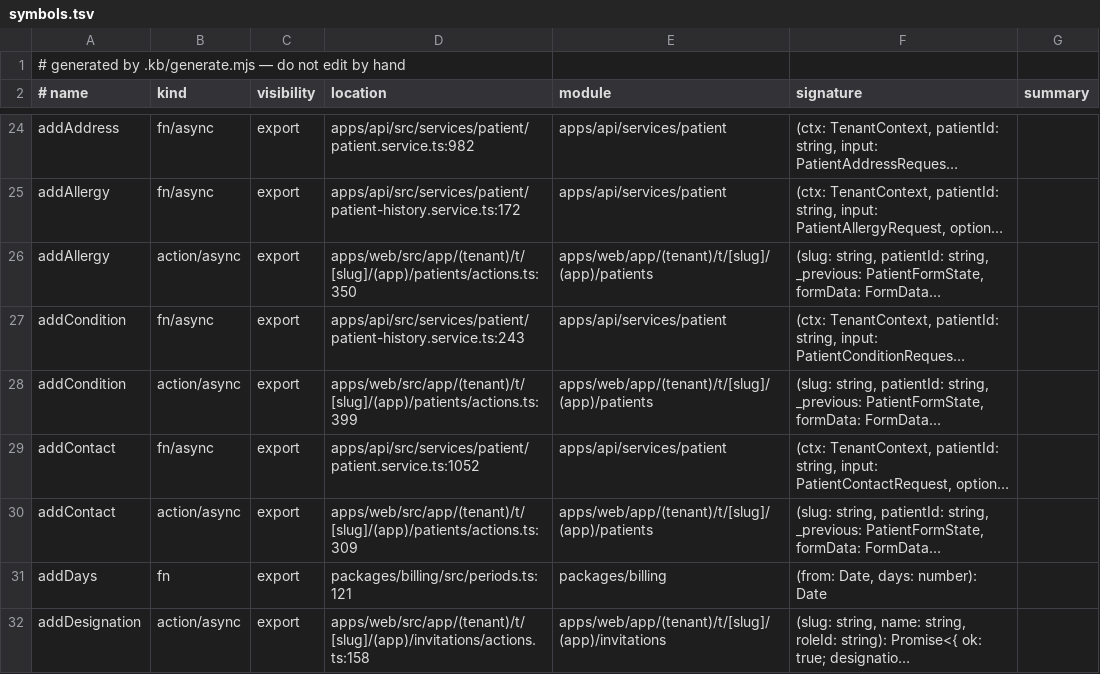
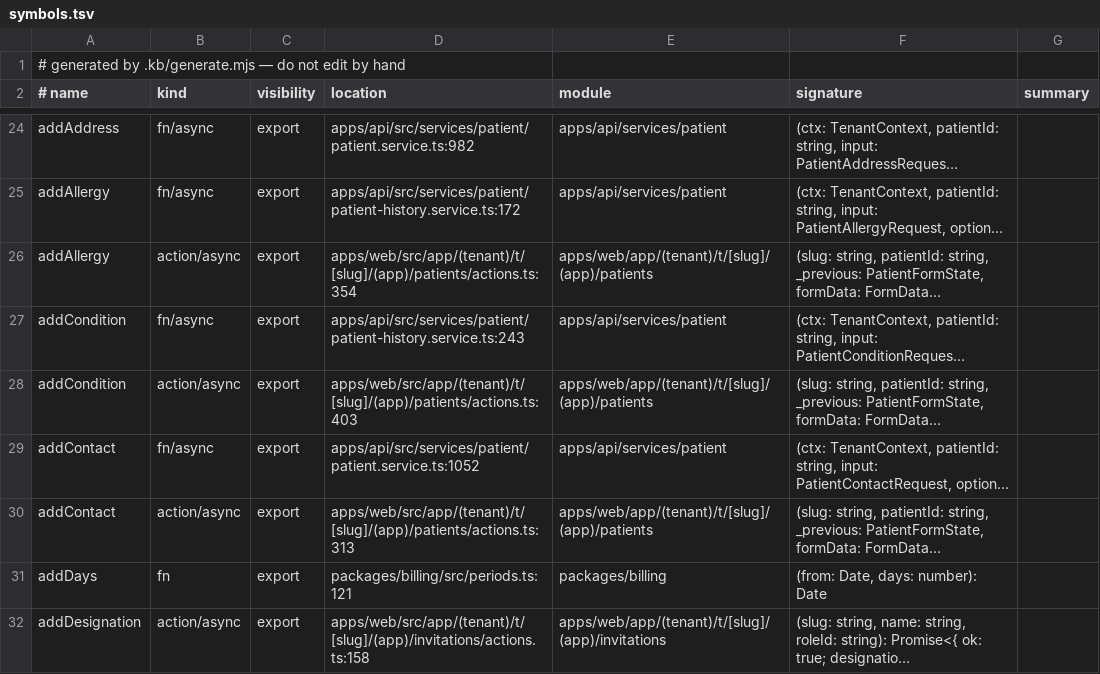
Before and after one commit to tejasnirala/rcln, a TSV file: .kb/symbols.tsv, drawn as a sheet; only a part is shown, gaps mark what is left out; long unchanged cells end in …; the diff covers the shown part only; the diff names each change by its address in the sheet, - before the commit and + after, or states it on an @@ line.

```diff
--- a/.kb/symbols.tsv
+++ b/.kb/symbols.tsv
-D26 (location): apps/web/src/app/(tenant)/t/[slug]/(app)/patients/actions.ts:350
+D26 (location): apps/web/src/app/(tenant)/t/[slug]/(app)/patients/actions.ts:354
-D28 (location): apps/web/src/app/(tenant)/t/[slug]/(app)/patients/actions.ts:399
+D28 (location): apps/web/src/app/(tenant)/t/[slug]/(app)/patients/actions.ts:403
-D30 (location): apps/web/src/app/(tenant)/t/[slug]/(app)/patients/actions.ts:309
+D30 (location): apps/web/src/app/(tenant)/t/[slug]/(app)/patients/actions.ts:313
```
Also changed, not shown: 37 edited cells elsewhere in this file, 5 other files.
